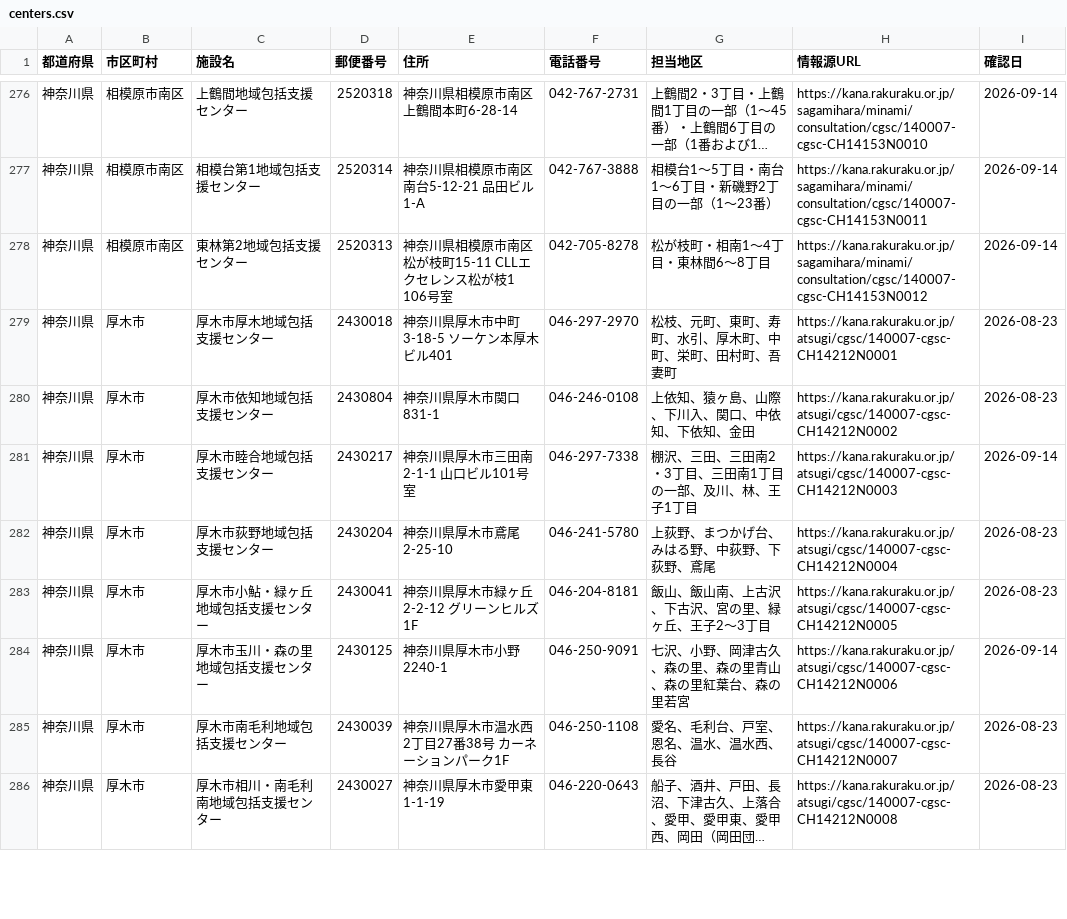
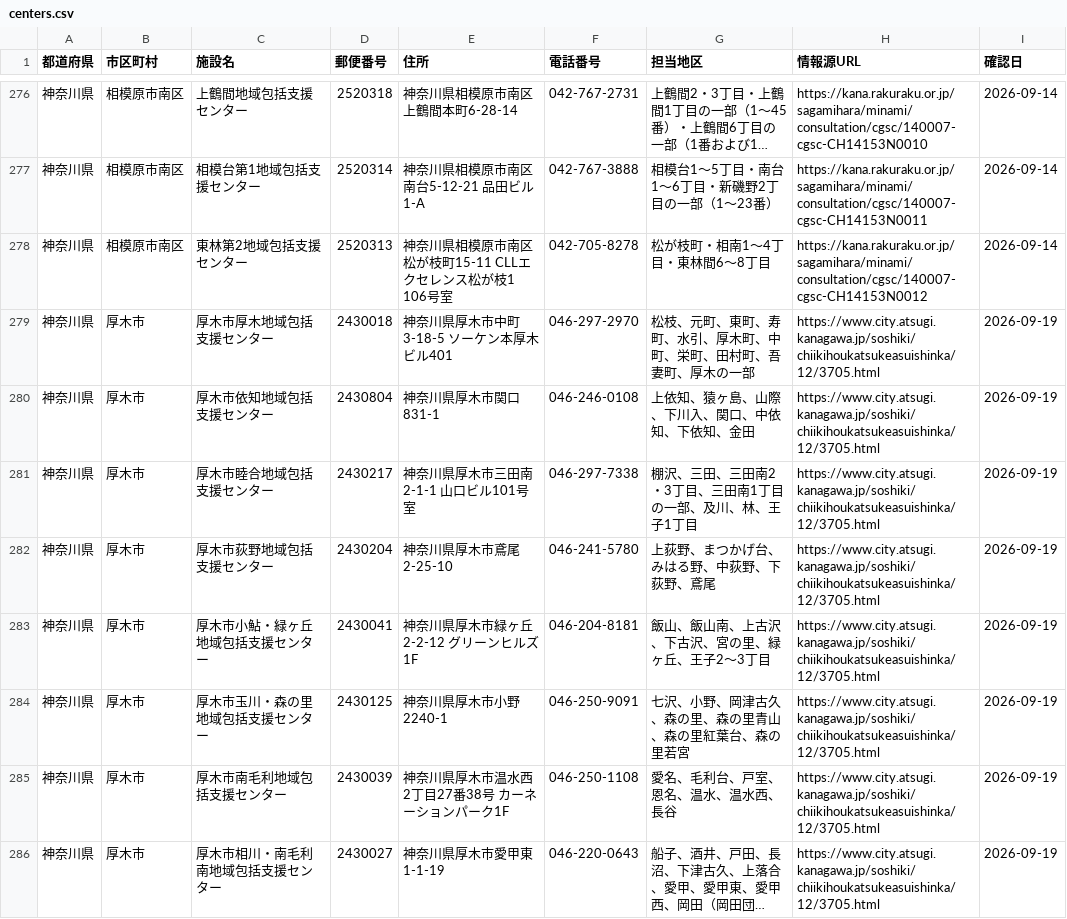
Before and after one commit to shuumeg/holly-village-app, a CSV file: data/centers.csv, drawn as a sheet; only a part is shown, gaps mark what is left out; long unchanged cells end in …; the diff covers the shown part only; the diff names each change by its address in the sheet, - before the commit and + after, or states it on an @@ line.

```diff
--- a/data/centers.csv
+++ b/data/centers.csv
-G279 (担当地区): 松枝、元町、東町、寿町、水引、厚木町、中町、栄町、田村町、吾妻町
+G279 (担当地区): 松枝、元町、東町、寿町、水引、厚木町、中町、栄町、田村町、吾妻町、厚木の一部
-H279 (情報源URL): https://kana.rakuraku.or.jp/atsugi/cgsc/140007-cgsc-CH14212N0001
+H279 (情報源URL): https://www.city.atsugi.kanagawa.jp/soshiki/chiikihoukatsukeasuishinka/12/3705.html
-I279:I280 (確認日): 2026-08-23
+I279:I280 (確認日): 2026-09-19
-H280 (情報源URL): https://kana.rakuraku.or.jp/atsugi/cgsc/140007-cgsc-CH14212N0002
+H280 (情報源URL): https://www.city.atsugi.kanagawa.jp/soshiki/chiikihoukatsukeasuishinka/12/3705.html
-H281 (情報源URL): https://kana.rakuraku.or.jp/atsugi/cgsc/140007-cgsc-CH14212N0003
+H281 (情報源URL): https://www.city.atsugi.kanagawa.jp/soshiki/chiikihoukatsukeasuishinka/12/3705.html
-I281 (確認日): 2026-09-14
+I281 (確認日): 2026-09-19
-H282 (情報源URL): https://kana.rakuraku.or.jp/atsugi/cgsc/140007-cgsc-CH14212N0004
+H282 (情報源URL): https://www.city.atsugi.kanagawa.jp/soshiki/chiikihoukatsukeasuishinka/12/3705.html
-I282:I283 (確認日): 2026-08-23
+I282:I283 (確認日): 2026-09-19
-H283 (情報源URL): https://kana.rakuraku.or.jp/atsugi/cgsc/140007-cgsc-CH14212N0005
+H283 (情報源URL): https://www.city.atsugi.kanagawa.jp/soshiki/chiikihoukatsukeasuishinka/12/3705.html
-H284 (情報源URL): https://kana.rakuraku.or.jp/atsugi/cgsc/140007-cgsc-CH14212N0006
+H284 (情報源URL): https://www.city.atsugi.kanagawa.jp/soshiki/chiikihoukatsukeasuishinka/12/3705.html
-I284 (確認日): 2026-09-14
+I284 (確認日): 2026-09-19
-H285 (情報源URL): https://kana.rakuraku.or.jp/atsugi/cgsc/140007-cgsc-CH14212N0007
+H285 (情報源URL): https://www.city.atsugi.kanagawa.jp/soshiki/chiikihoukatsukeasuishinka/12/3705.html
-I285:I286 (確認日): 2026-08-23
+I285:I286 (確認日): 2026-09-19
-H286 (情報源URL): https://kana.rakuraku.or.jp/atsugi/cgsc/140007-cgsc-CH14212N0008
+H286 (情報源URL): https://www.city.atsugi.kanagawa.jp/soshiki/chiikihoukatsukeasuishinka/12/3705.html
```
Also changed, not shown: 19 edited cells elsewhere in this file, data/centers_import.csv.
